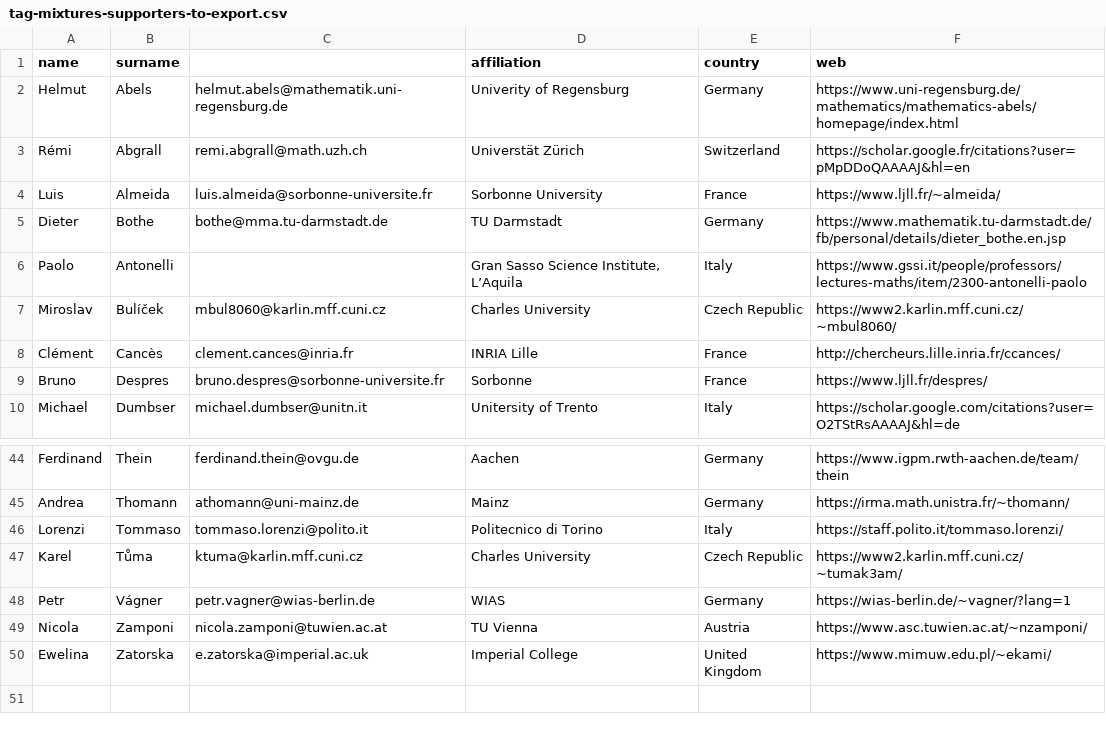
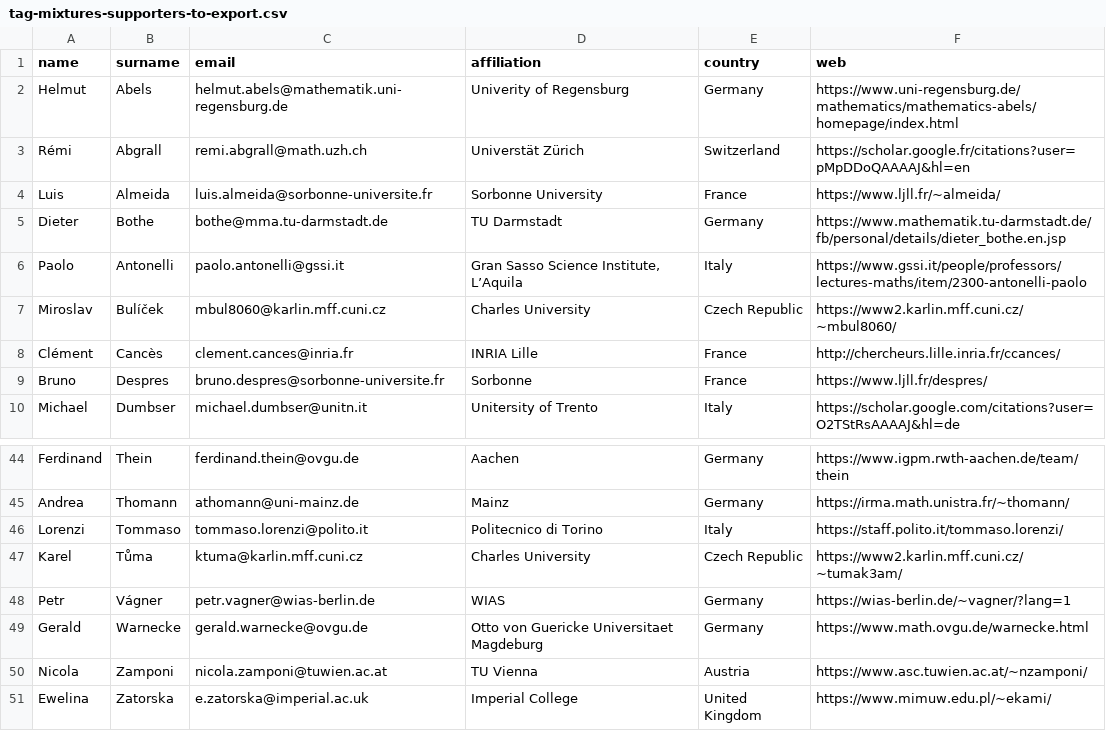
Before and after one commit to ems-tag-mixtures/ems-tag-mixtures.github.io, a CSV file: _data/tag-mixtures-supporters-to-export.csv, drawn as a sheet; only a part is shown, gaps mark what is left out.

Commit message:
Warnecke.

```diff
--- a/_data/tag-mixtures-supporters-to-export.csv
+++ b/_data/tag-mixtures-supporters-to-export.csv
@@ -1,2 +1,2 @@
-name,surname,,affiliation,country,web
+name,surname,email,affiliation,country,web
 Helmut,Abels,helmut.abels@mathematik.uni-regensburg.de,Univerity of Regensburg,Germany,https://www.uni-regensburg.de/mathematics/mathematics-abels/homepage/index.html
@@ -5,3 +5,3 @@ Luis,Almeida,luis.almeida@sorbonne-universite.fr,Sorbonne University,France,http
 Dieter,Bothe,bothe@mma.tu-darmstadt.de ,TU Darmstadt,Germany,https://www.mathematik.tu-darmstadt.de/fb/personal/details/dieter_bothe.en.jsp
-Paolo,Antonelli,,"Gran Sasso Science Institute, L’Aquila",Italy,https://www.gssi.it/people/professors/lectures-maths/item/2300-antonelli-paolo
+Paolo,Antonelli,paolo.antonelli@gssi.it,"Gran Sasso Science Institute, L’Aquila",Italy,https://www.gssi.it/people/professors/lectures-maths/item/2300-antonelli-paolo
 Miroslav,Bulíček,mbul8060@karlin.mff.cuni.cz,Charles University,Czech Republic,https://www2.karlin.mff.cuni.cz/~mbul8060/
@@ -48,2 +48,3 @@ Karel,Tůma,ktuma@karlin.mff.cuni.cz,Charles University,Czech Republic,https://w
 Petr,Vágner,petr.vagner@wias-berlin.de,WIAS,Germany,https://wias-berlin.de/~vagner/?lang=1
+Gerald,Warnecke,gerald.warnecke@ovgu.de,Otto von Guericke Universitaet Magdeburg ,Germany,https://www.math.ovgu.de/warnecke.html
 Nicola,Zamponi,nicola.zamponi@tuwien.ac.at,TU Vienna,Austria,https://www.asc.tuwien.ac.at/~nzamponi/
```
